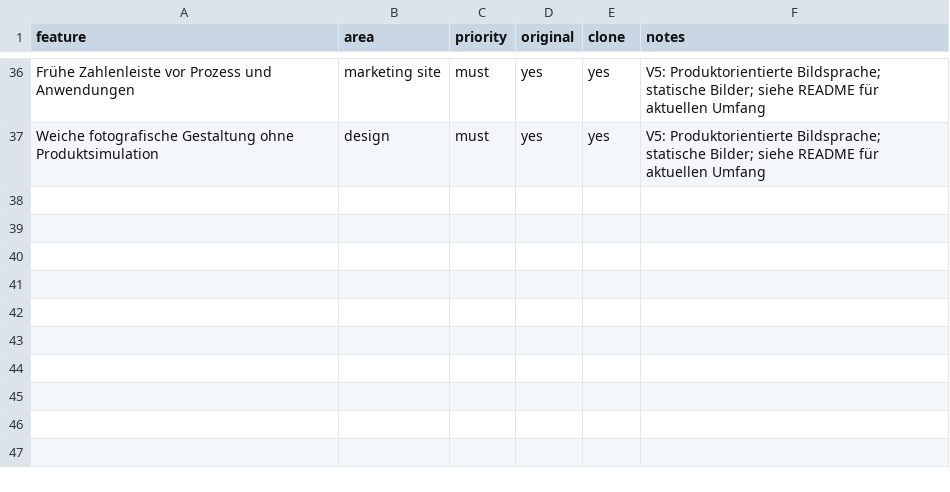
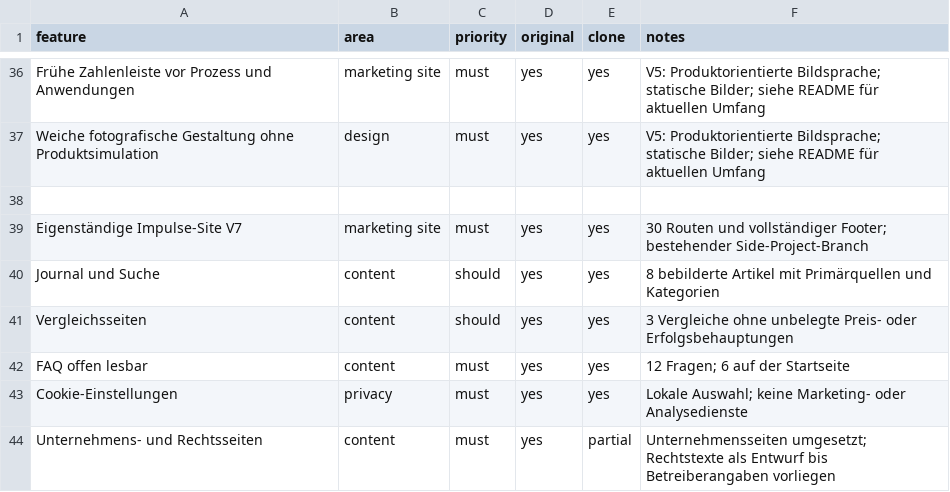
Before and after one commit to spacedugg/Kontaktstoff, a CSV file: interactive-paper/replica/features.csv, drawn as a sheet; only a part is shown, gaps mark what is left out.

Commit message:
Build Impulse V7 standalone site with consistent NFC cards and journal

```diff
--- a/interactive-paper/replica/features.csv
+++ b/interactive-paper/replica/features.csv
@@ -37 +37,8 @@ Frühe Zahlenleiste vor Prozess und Anwendungen,marketing site,must,yes,yes,V5:
 Weiche fotografische Gestaltung ohne Produktsimulation,design,must,yes,yes,V5: Produktorientierte Bildsprache; statische Bilder; siehe README für aktuellen Umfang
+
+Eigenständige Impulse-Site V7,marketing site,must,yes,yes,30 Routen und vollständiger Footer; bestehender Side-Project-Branch
+Journal und Suche,content,should,yes,yes,8 bebilderte Artikel mit Primärquellen und Kategorien
+Vergleichsseiten,content,should,yes,yes,3 Vergleiche ohne unbelegte Preis- oder Erfolgsbehauptungen
+FAQ offen lesbar,content,must,yes,yes,12 Fragen; 6 auf der Startseite
+Cookie-Einstellungen,privacy,must,yes,yes,Lokale Auswahl; keine Marketing- oder Analysedienste
+Unternehmens- und Rechtsseiten,content,must,yes,partial,Unternehmensseiten umgesetzt; Rechtstexte als Entwurf bis Betreiberangaben vorliegen
```
Also changed, not shown: 47 other files.
